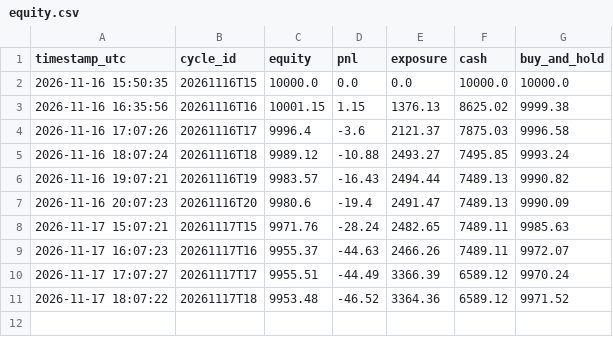
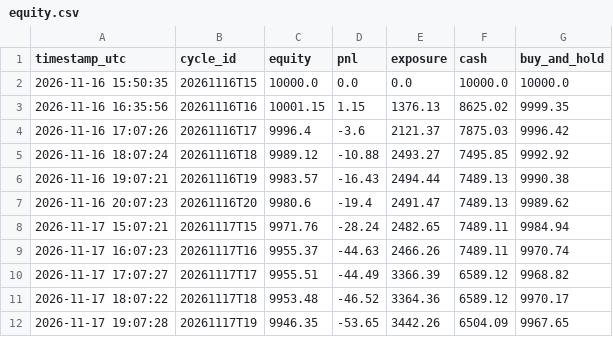
Before and after one commit to capucine-masson/paper-trading, a CSV file: web/public/data/equity.csv, drawn as a sheet.

```diff
--- a/web/public/data/equity.csv
+++ b/web/public/data/equity.csv
@@ -2,10 +2,11 @@
 2026-11-16 15:50:35,20261116T15,10000.0,0.0,0.0,10000.0,10000.0
-2026-11-16 16:35:56,20261116T16,10001.15,1.15,1376.13,8625.02,9999.38
-2026-11-16 17:07:26,20261116T17,9996.4,-3.6,2121.37,7875.03,9996.58
-2026-11-16 18:07:24,20261116T18,9989.12,-10.88,2493.27,7495.85,9993.24
-2026-11-16 19:07:21,20261116T19,9983.57,-16.43,2494.44,7489.13,9990.82
-2026-11-16 20:07:23,20261116T20,9980.6,-19.4,2491.47,7489.13,9990.09
-2026-11-17 15:07:21,20261117T15,9971.76,-28.24,2482.65,7489.11,9985.63
-2026-11-17 16:07:23,20261117T16,9955.37,-44.63,2466.26,7489.11,9972.07
-2026-11-17 17:07:27,20261117T17,9955.51,-44.49,3366.39,6589.12,9970.24
-2026-11-17 18:07:22,20261117T18,9953.48,-46.52,3364.36,6589.12,9971.52
+2026-11-16 16:35:56,20261116T16,10001.15,1.15,1376.13,8625.02,9999.35
+2026-11-16 17:07:26,20261116T17,9996.4,-3.6,2121.37,7875.03,9996.42
+2026-11-16 18:07:24,20261116T18,9989.12,-10.88,2493.27,7495.85,9992.92
+2026-11-16 19:07:21,20261116T19,9983.57,-16.43,2494.44,7489.13,9990.38
+2026-11-16 20:07:23,20261116T20,9980.6,-19.4,2491.47,7489.13,9989.62
+2026-11-17 15:07:21,20261117T15,9971.76,-28.24,2482.65,7489.11,9984.94
+2026-11-17 16:07:23,20261117T16,9955.37,-44.63,2466.26,7489.11,9970.74
+2026-11-17 17:07:27,20261117T17,9955.51,-44.49,3366.39,6589.12,9968.82
+2026-11-17 18:07:22,20261117T18,9953.48,-46.52,3364.36,6589.12,9970.17
+2026-11-17 19:07:28,20261117T19,9946.35,-53.65,3442.26,6504.09,9967.65
```
Also changed, not shown: web/public/data/decisions.csv, web/public/data/trades.csv, 5 other files.
